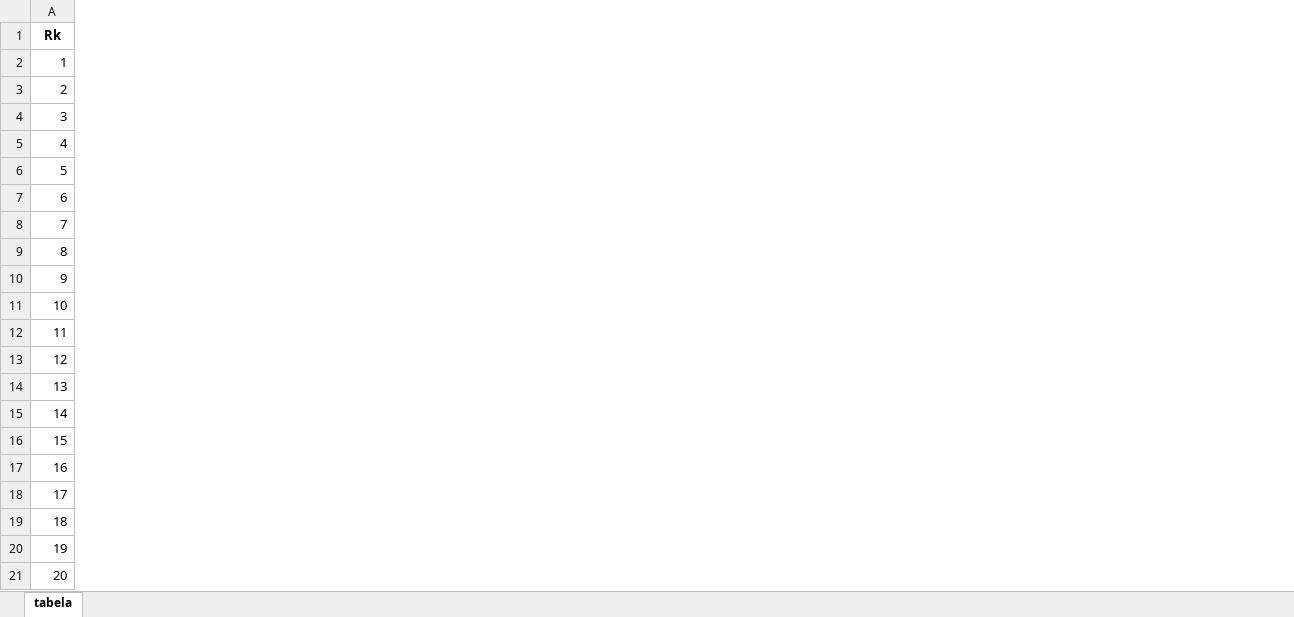
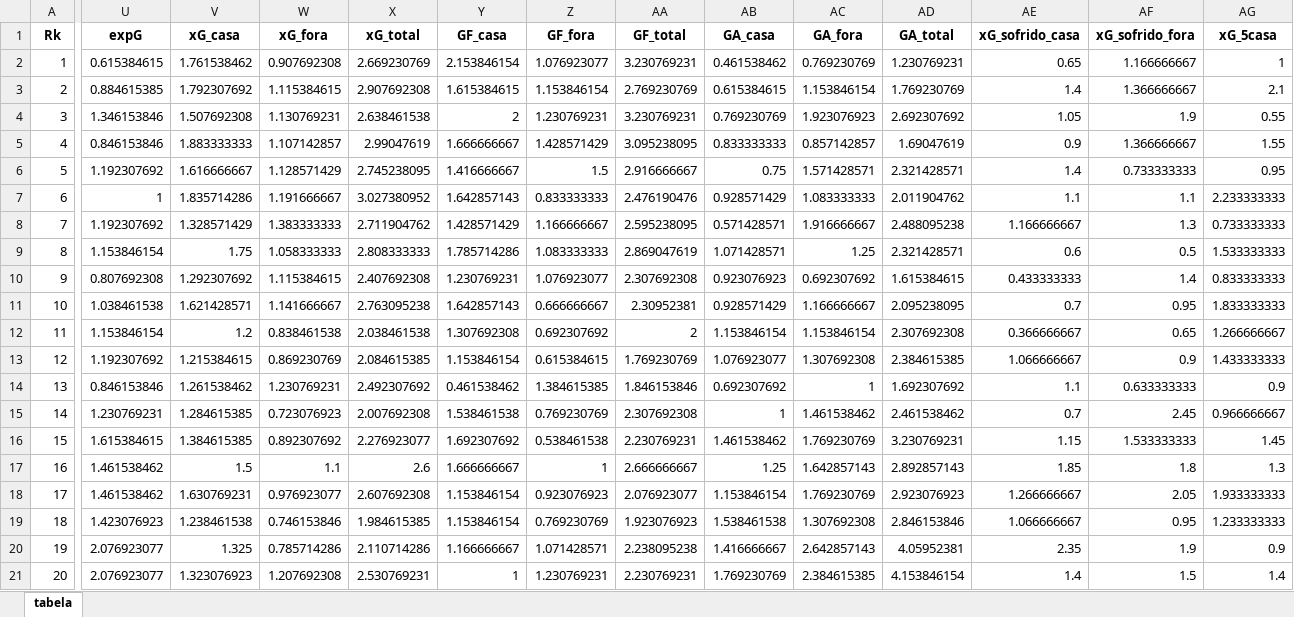
Before and after one commit to salvnetto/GOALS, an Excel workbook: dados/tabela/tabela-rodada_26.xlsx, sheet tabela, drawn as a sheet; only a part is shown, gaps mark what is left out; values as stored, in another font and other column widths than the file's, no borders; the diff covers the shown part only; the diff names each change by its address in the sheet, - before the commit and + after, or states it on an @@ line.

```diff
--- a/dados/tabela/tabela-rodada_26.xlsx (sheet tabela)
+++ b/dados/tabela/tabela-rodada_26.xlsx (sheet tabela)
+column U (expG), rows 2-21: 0.615384615 | 0.884615385 | 1.346153846 | 0.846153846 | 1.192307692 | 1 | 1.192307692 | 1.153846154 | 0.807692308 | 1.038461538 | 1.153846154 | 1.192307692 | 0.846153846 | 1.230769231 | 1.615384615 | 1.461538462 | 1.461538462 | 1.423076923 | 2.076923077 | 2.076923077
+column V (xG_casa), rows 2-21: 1.761538462 | 1.792307692 | 1.507692308 | 1.883333333 | 1.616666667 | 1.835714286 | 1.328571429 | 1.75 | 1.292307692 | 1.621428571 | 1.2 | 1.215384615 | 1.261538462 | 1.284615385 | 1.384615385 | 1.5 | 1.630769231 | 1.238461538 | 1.325 | 1.323076923
+column W (xG_fora), rows 2-21: 0.907692308 | 1.115384615 | 1.130769231 | 1.107142857 | 1.128571429 | 1.191666667 | 1.383333333 | 1.058333333 | 1.115384615 | 1.141666667 | 0.838461538 | 0.869230769 | 1.230769231 | 0.723076923 | 0.892307692 | 1.1 | 0.976923077 | 0.746153846 | 0.785714286 | 1.207692308
+column X (xG_total), rows 2-21: 2.669230769 | 2.907692308 | 2.638461538 | 2.99047619 | 2.745238095 | 3.027380952 | 2.711904762 | 2.808333333 | 2.407692308 | 2.763095238 | 2.038461538 | 2.084615385 | 2.492307692 | 2.007692308 | 2.276923077 | 2.6 | 2.607692308 | 1.984615385 | 2.110714286 | 2.530769231
+column Y (GF_casa), rows 2-21: 2.153846154 | 1.615384615 | 2 | 1.666666667 | 1.416666667 | 1.642857143 | 1.428571429 | 1.785714286 | 1.230769231 | 1.642857143 | 1.307692308 | 1.153846154 | 0.461538462 | 1.538461538 | 1.692307692 | 1.666666667 | 1.153846154 | 1.153846154 | 1.166666667 | 1
+column Z (GF_fora), rows 2-21: 1.076923077 | 1.153846154 | 1.230769231 | 1.428571429 | 1.5 | 0.833333333 | 1.166666667 | 1.083333333 | 1.076923077 | 0.666666667 | 0.692307692 | 0.615384615 | 1.384615385 | 0.769230769 | 0.538461538 | 1 | 0.923076923 | 0.769230769 | 1.071428571 | 1.230769231
+column AA (GF_total), rows 2-21: 3.230769231 | 2.769230769 | 3.230769231 | 3.095238095 | 2.916666667 | 2.476190476 | 2.595238095 | 2.869047619 | 2.307692308 | 2.30952381 | 2 | 1.769230769 | 1.846153846 | 2.307692308 | 2.230769231 | 2.666666667 | 2.076923077 | 1.923076923 | 2.238095238 | 2.230769231
+column AB (GA_casa), rows 2-21: 0.461538462 | 0.615384615 | 0.769230769 | 0.833333333 | 0.75 | 0.928571429 | 0.571428571 | 1.071428571 | 0.923076923 | 0.928571429 | 1.153846154 | 1.076923077 | 0.692307692 | 1 | 1.461538462 | 1.25 | 1.153846154 | 1.538461538 | 1.416666667 | 1.769230769
+column AC (GA_fora), rows 2-21: 0.769230769 | 1.153846154 | 1.923076923 | 0.857142857 | 1.571428571 | 1.083333333 | 1.916666667 | 1.25 | 0.692307692 | 1.166666667 | 1.153846154 | 1.307692308 | 1 | 1.461538462 | 1.769230769 | 1.642857143 | 1.769230769 | 1.307692308 | 2.642857143 | 2.384615385
+column AD (GA_total), rows 2-21: 1.230769231 | 1.769230769 | 2.692307692 | 1.69047619 | 2.321428571 | 2.011904762 | 2.488095238 | 2.321428571 | 1.615384615 | 2.095238095 | 2.307692308 | 2.384615385 | 1.692307692 | 2.461538462 | 3.230769231 | 2.892857143 | 2.923076923 | 2.846153846 | 4.05952381 | 4.153846154
+column AE (xG_sofrido_casa), rows 2-21: 0.65 | 1.4 | 1.05 | 0.9 | 1.4 | 1.1 | 1.166666667 | 0.6 | 0.433333333 | 0.7 | 0.366666667 | 1.066666667 | 1.1 | 0.7 | 1.15 | 1.85 | 1.266666667 | 1.066666667 | 2.35 | 1.4
+column AF (xG_sofrido_fora), rows 2-21: 1.166666667 | 1.366666667 | 1.9 | 1.366666667 | 0.733333333 | 1.1 | 1.3 | 0.5 | 1.4 | 0.95 | 0.65 | 0.9 | 0.633333333 | 2.45 | 1.533333333 | 1.8 | 2.05 | 0.95 | 1.9 | 1.5
+column AG (xG_5casa), rows 2-21: 1 | 2.1 | 0.55 | 1.55 | 0.95 | 2.233333333 | 0.733333333 | 1.533333333 | 0.833333333 | 1.833333333 | 1.266666667 | 1.433333333 | 0.9 | 0.966666667 | 1.45 | 1.3 | 1.933333333 | 1.233333333 | 0.9 | 1.4
```
Also changed, not shown: 8 added columns elsewhere in this sheet, dados/historico/times/rodada_26/America (MG).xlsx, dados/historico/times/rodada_26/Corinthians.xlsx, 40 other files.
